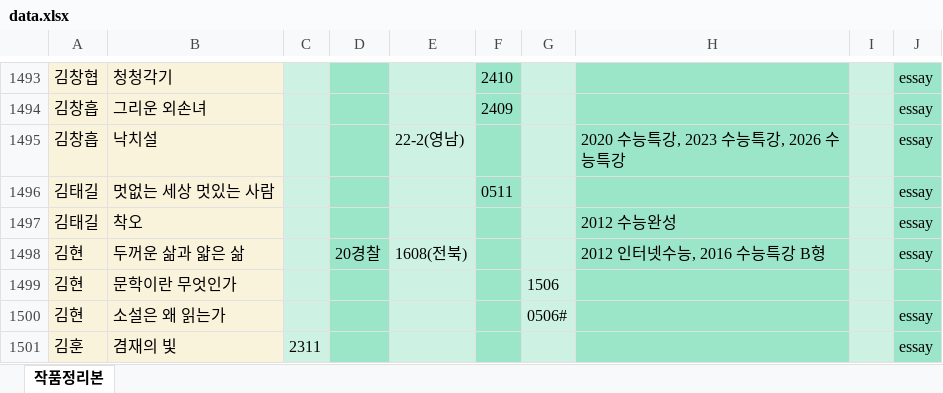
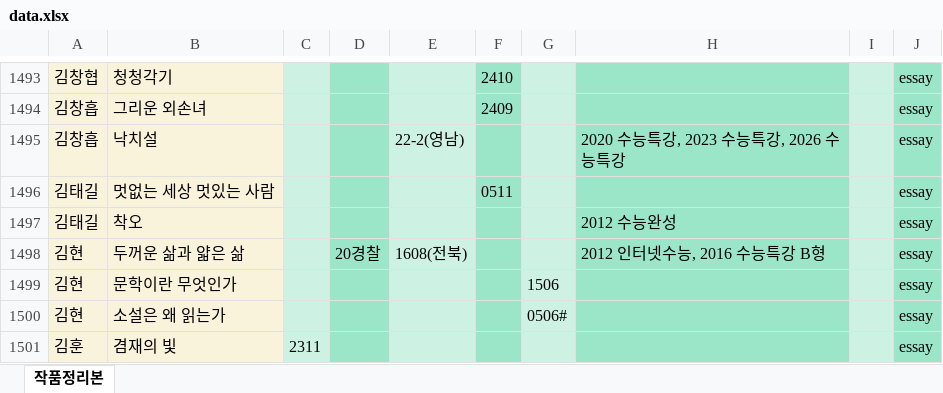
Before and after one commit to zanmulgyeol/litfind, an Excel workbook: public/data.xlsx, sheet 작품정리본, drawn as a sheet; only a part is shown, gaps mark what is left out; values as stored, in another font and other column widths than the file's, no borders; the diff names each change by its address in the sheet, - before the commit and + after, or states it on an @@ line.

Commit message:
data bug fix commit 2

```diff
--- a/public/data.xlsx (sheet 작품정리본)
+++ b/public/data.xlsx (sheet 작품정리본)
-J1499: (empty)
+J1499: essay
```
